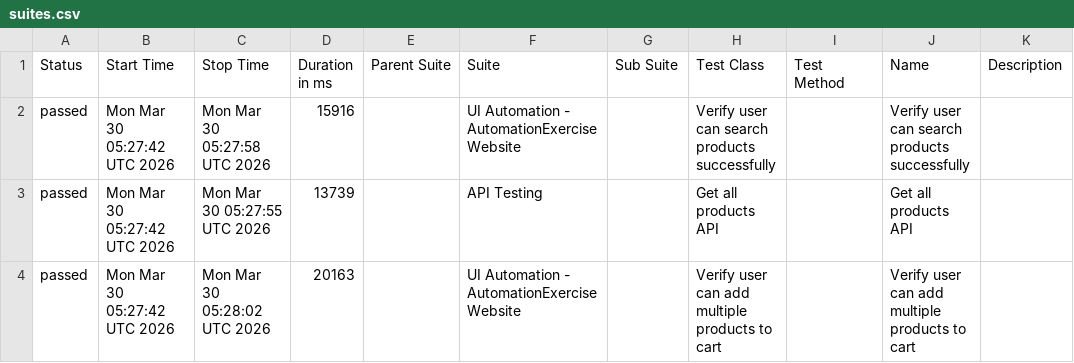
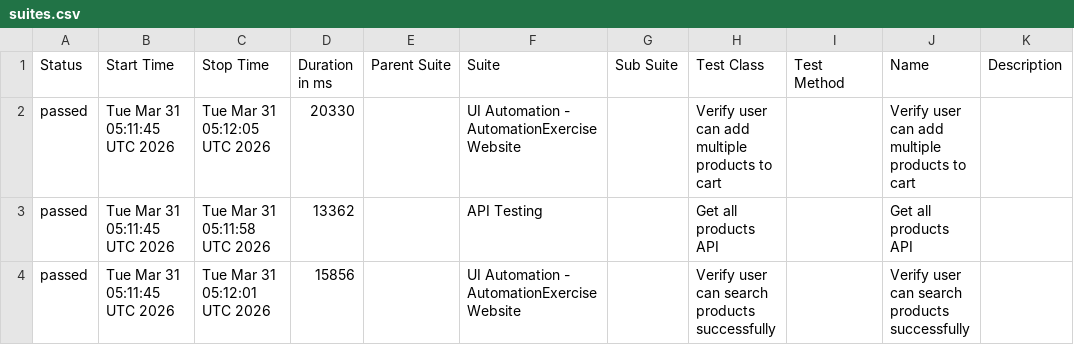
Before and after one commit to arjunonkar/suiapiautomation, a CSV file: data/suites.csv, drawn as a sheet.

```diff
--- a/data/suites.csv
+++ b/data/suites.csv
@@ -1,4 +1,4 @@
 "Status","Start Time","Stop Time","Duration in ms","Parent Suite","Suite","Sub Suite","Test Class","Test Method","Name","Description"
-"passed","Mon Mar 30 05:27:42 UTC 2026","Mon Mar 30 05:27:58 UTC 2026","15916","","UI Automation - AutomationExercise Website","","Verify user can search products successfully","","Verify user can search products successfully",""
-"passed","Mon Mar 30 05:27:42 UTC 2026","Mon Mar 30 05:27:55 UTC 2026","13739","","API Testing","","Get all products API","","Get all products API",""
-"passed","Mon Mar 30 05:27:42 UTC 2026","Mon Mar 30 05:28:02 UTC 2026","20163","","UI Automation - AutomationExercise Website","","Verify user can add multiple products to cart","","Verify user can add multiple products to cart",""
+"passed","Tue Mar 31 05:11:45 UTC 2026","Tue Mar 31 05:12:05 UTC 2026","20330","","UI Automation - AutomationExercise Website","","Verify user can add multiple products to cart","","Verify user can add multiple products to cart",""
+"passed","Tue Mar 31 05:11:45 UTC 2026","Tue Mar 31 05:11:58 UTC 2026","13362","","API Testing","","Get all products API","","Get all products API",""
+"passed","Tue Mar 31 05:11:45 UTC 2026","Tue Mar 31 05:12:01 UTC 2026","15856","","UI Automation - AutomationExercise Website","","Verify user can search products successfully","","Verify user can search products successfully",""
```
Also changed, not shown: 21 other files.
